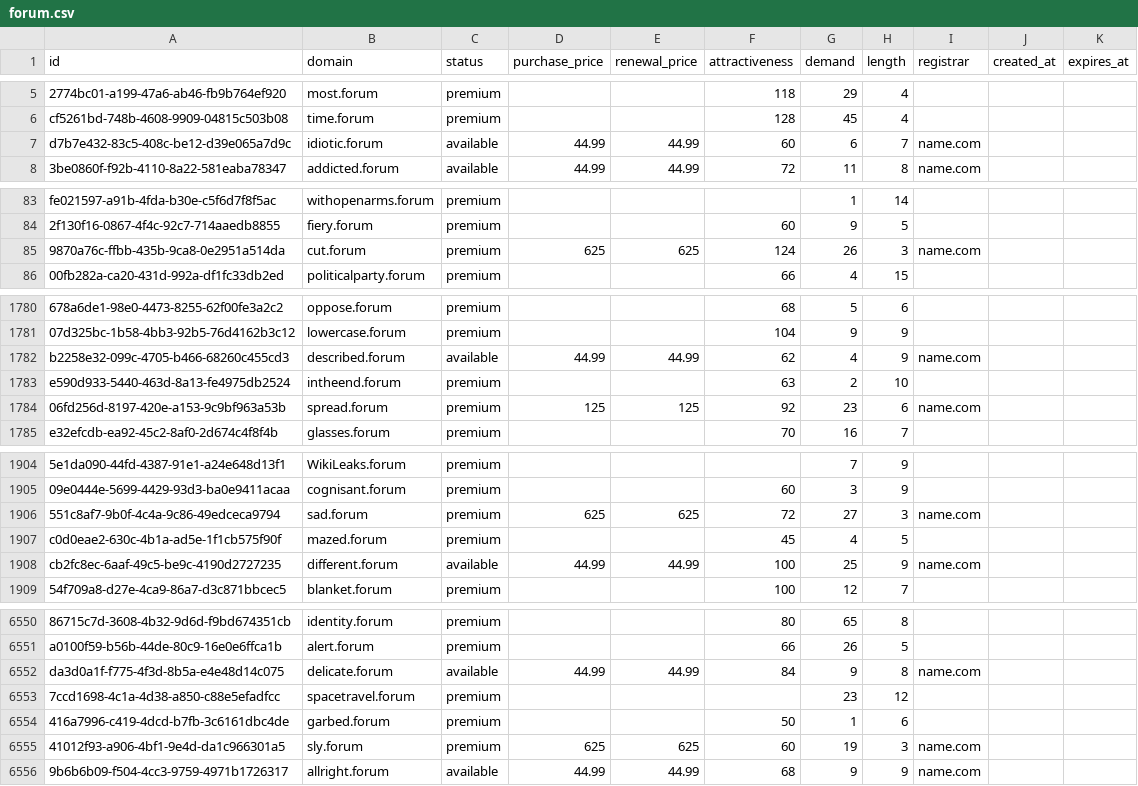
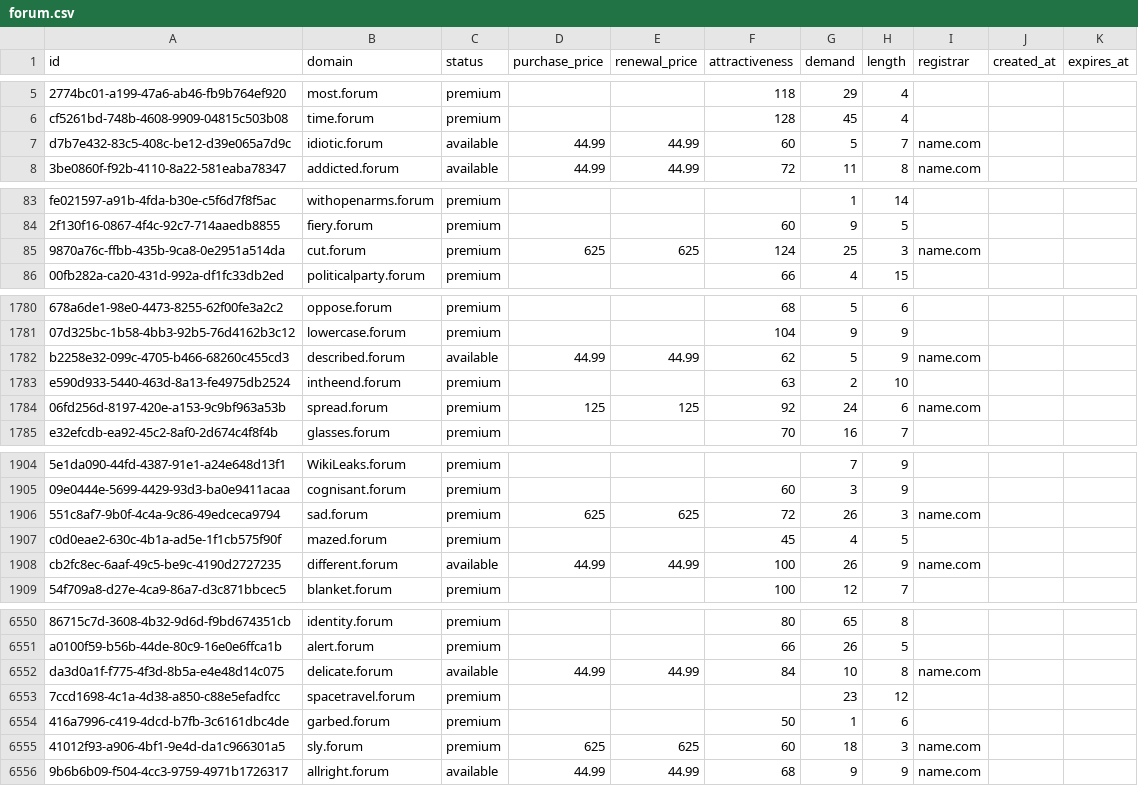
Before and after one commit to UniqueDomains/forum-oneword-domains, a CSV file: forum.csv, drawn as a sheet; only a part is shown, gaps mark what is left out; the diff covers the shown part only; the diff names each change by its address in the sheet, - before the commit and + after, or states it on an @@ line.

Commit message:
Domains update

```diff
--- a/forum.csv
+++ b/forum.csv
-G7 (demand): 6
+G7 (demand): 5
-G85 (demand): 26
+G85 (demand): 25
-G1782 (demand): 4
+G1782 (demand): 5
-G1784 (demand): 23
+G1784 (demand): 24
-G1906 (demand): 27
+G1906 (demand): 26
-G1908 (demand): 25
+G1908 (demand): 26
-G6552 (demand): 9
+G6552 (demand): 10
-G6555 (demand): 19
+G6555 (demand): 18
```
Also changed, not shown: 84 edited cells elsewhere in this file, 2 other files.
